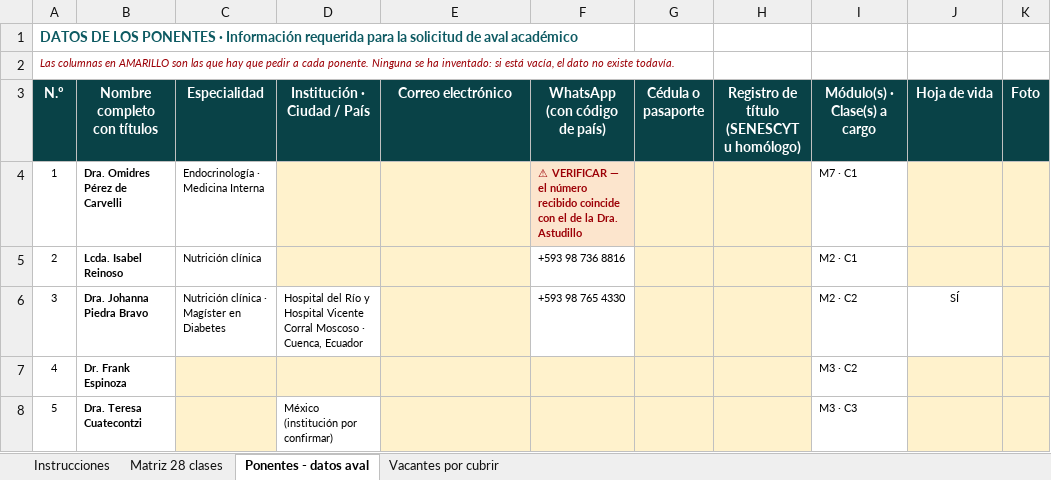
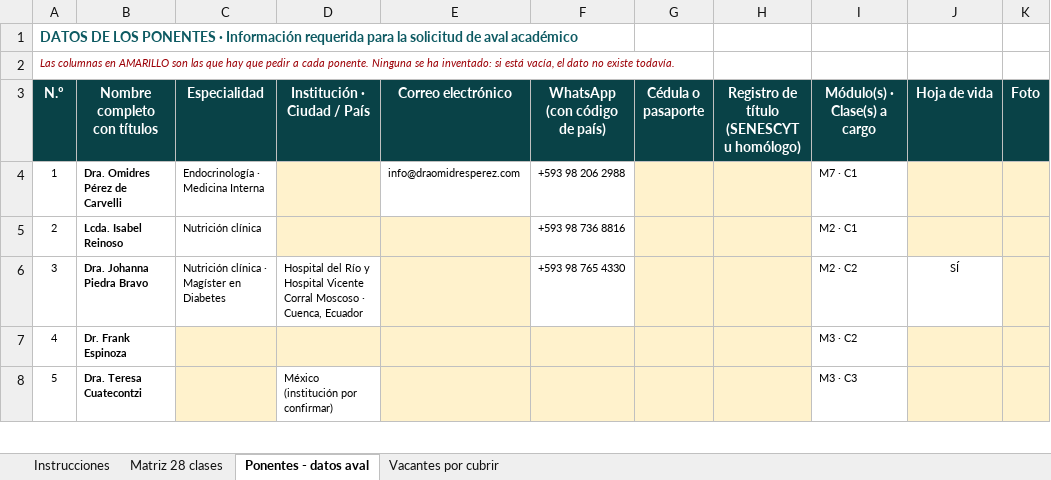
Before and after one commit to Dra-Omidres/Academic-, an Excel workbook: curso-obesidad-seda/SEDA_Matriz_Ponentes_Curso_Obesidad.xlsx, sheet Ponentes - datos aval, drawn as a sheet; only a part is shown; values as stored, in another font and other column widths than the file's, no borders; the diff names each change by its address in the sheet, - before the commit and + after, or states it on an @@ line.

```diff
--- a/curso-obesidad-seda/SEDA_Matriz_Ponentes_Curso_Obesidad.xlsx (sheet Ponentes - datos aval)
+++ b/curso-obesidad-seda/SEDA_Matriz_Ponentes_Curso_Obesidad.xlsx (sheet Ponentes - datos aval)
-E4 (Correo electrónico): (empty)
+E4 (Correo electrónico): info@draomidresperez.com
-E4 fill: #FFF2CC
+E4 fill: none
-F4 (WhatsApp (con código de país)): ⚠ VERIFICAR — el número recibido coincide con el de la Dra. Astudillo
+F4 (WhatsApp (con código de país)): +593 98 206 2988
@@ F4 fill: #FCE5CD → none, bold: on → off, text colour: #9C0006 → black @@
```
